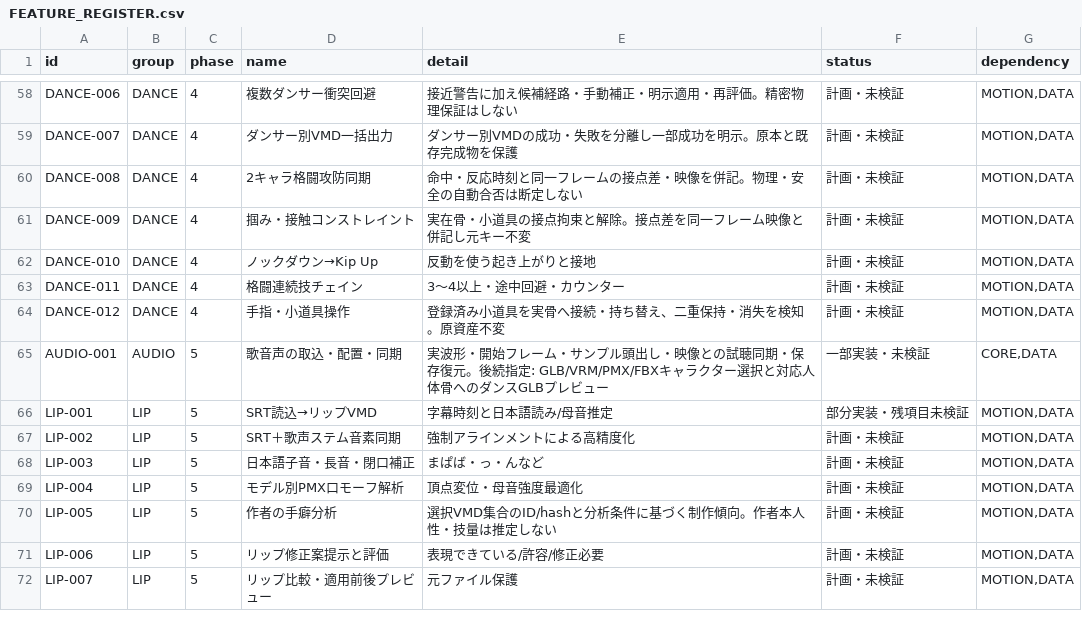
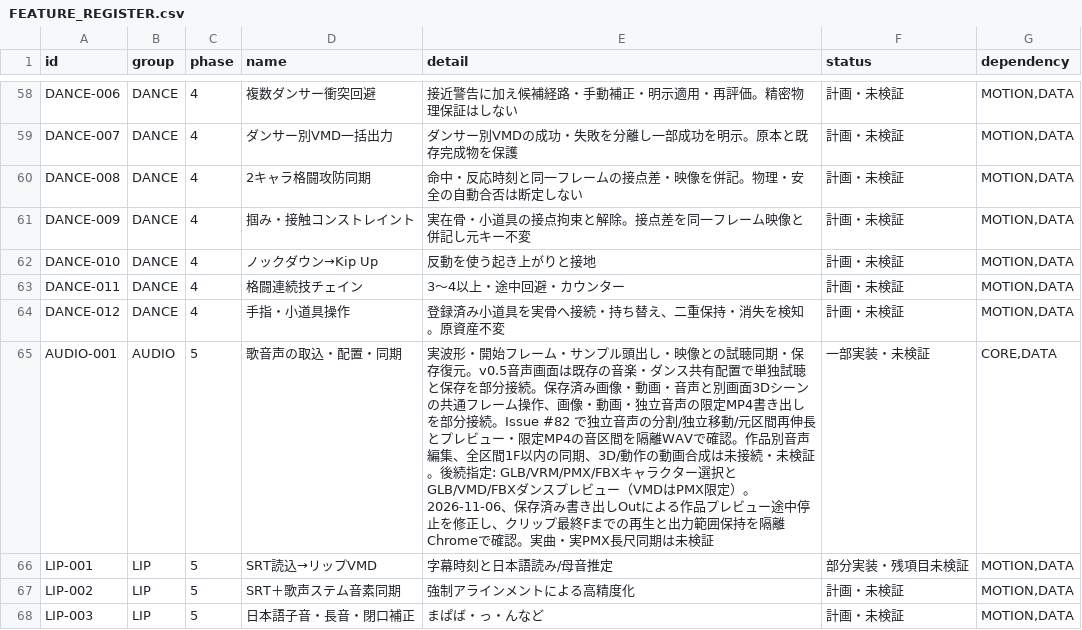
Before and after one commit to baisound/BAI_CREATER_STUDIO, a CSV file: docs/roadmap/FEATURE_REGISTER.csv, drawn as a sheet; only a part is shown, gaps mark what is left out; the shorter side is filled out with more unchanged rows.

```diff
--- a/docs/roadmap/FEATURE_REGISTER.csv
+++ b/docs/roadmap/FEATURE_REGISTER.csv
@@ -64,3 +64,3 @@ DANCE-011,DANCE,4,格闘連続技チェイン,3〜4以上・途中回避・カ
 DANCE-012,DANCE,4,手指・小道具操作,登録済み小道具を実骨へ接続・持ち替え、二重保持・消失を検知。原資産不変,計画・未検証,"MOTION,DATA"
-AUDIO-001,AUDIO,5,歌音声の取込・配置・同期,実波形・開始フレーム・サンプル頭出し・映像との試聴同期・保存復元。後続指定: GLB/VRM/PMX/FBXキャラクター選択と対応人体骨へのダンスGLBプレビュー,一部実装・未検証,"CORE,DATA"
+AUDIO-001,AUDIO,5,歌音声の取込・配置・同期,実波形・開始フレーム・サンプル頭出し・映像との試聴同期・保存復元。v0.5音声画面は既存の音楽・ダンス共有配置で単独試聴と保存を部分接続。保存済み画像・動画・音声と別画面3Dシーンの共通フレーム操作、画像・動画・独立音声の限定MP4書き出しを部分接続。Issue #82 で独立音声の分割/独立移動/元区間再伸長とプレビュー・限定MP4の音区間を隔離WAVで確認。作品別音声編集、全区間1F以内の同期、3D/動作の動画合成は未接続・未検証。後続指定: GLB/VRM/PMX/FBXキャラクター選択とGLB/VMD/FBXダンスプレビュー（VMDはPMX限定）。2026-11-06、保存済み書き出しOutによる作品プレビュー途中停止を修正し、クリップ最終Fまでの再生と出力範囲保持を隔離Chromeで確認。実曲・実PMX長尺同期は未検証,一部実装・未検証,"CORE,DATA"
 LIP-001,LIP,5,SRT読込→リップVMD,字幕時刻と日本語読み/母音推定,部分実装・残項目未検証,"MOTION,DATA"
```
Also changed, not shown: 7 other files.
